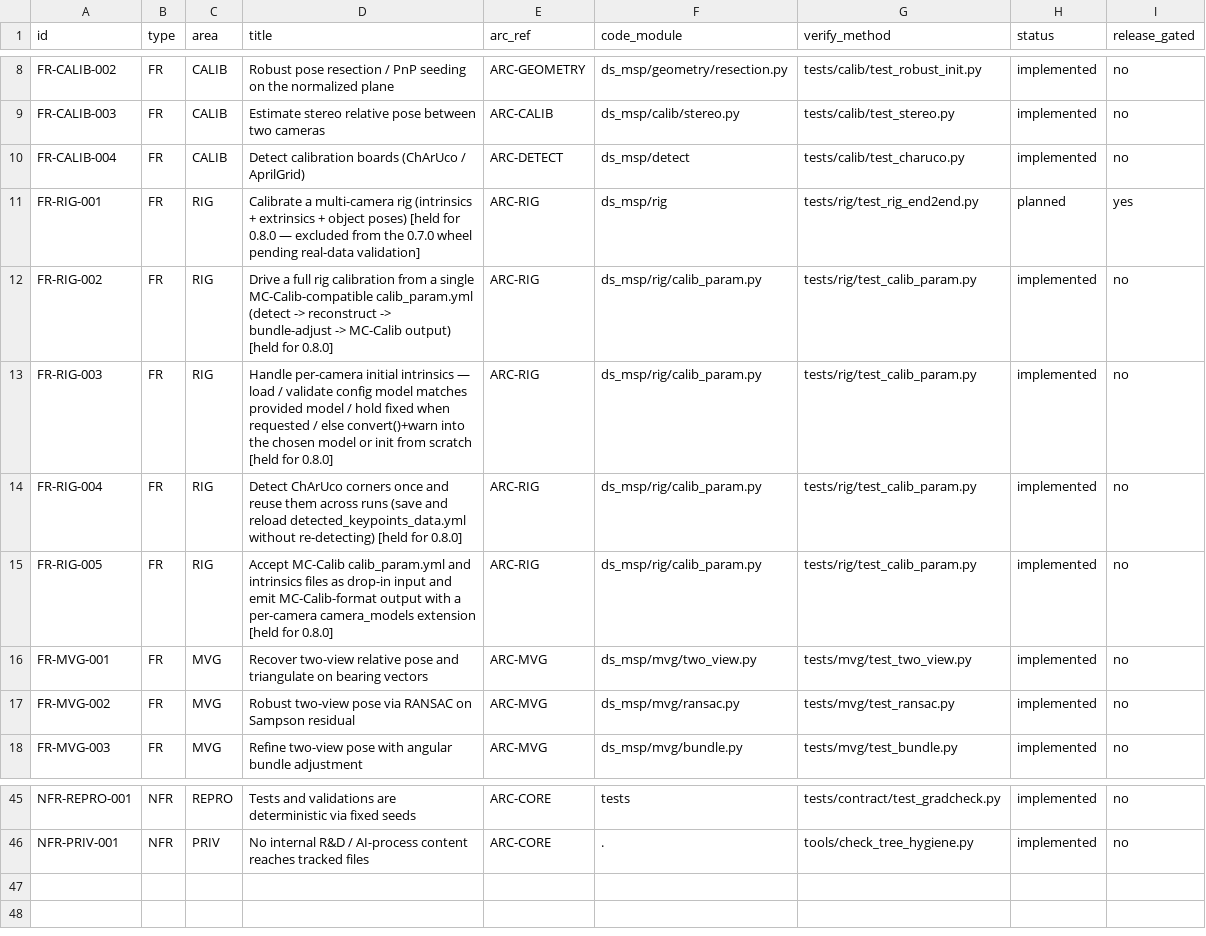
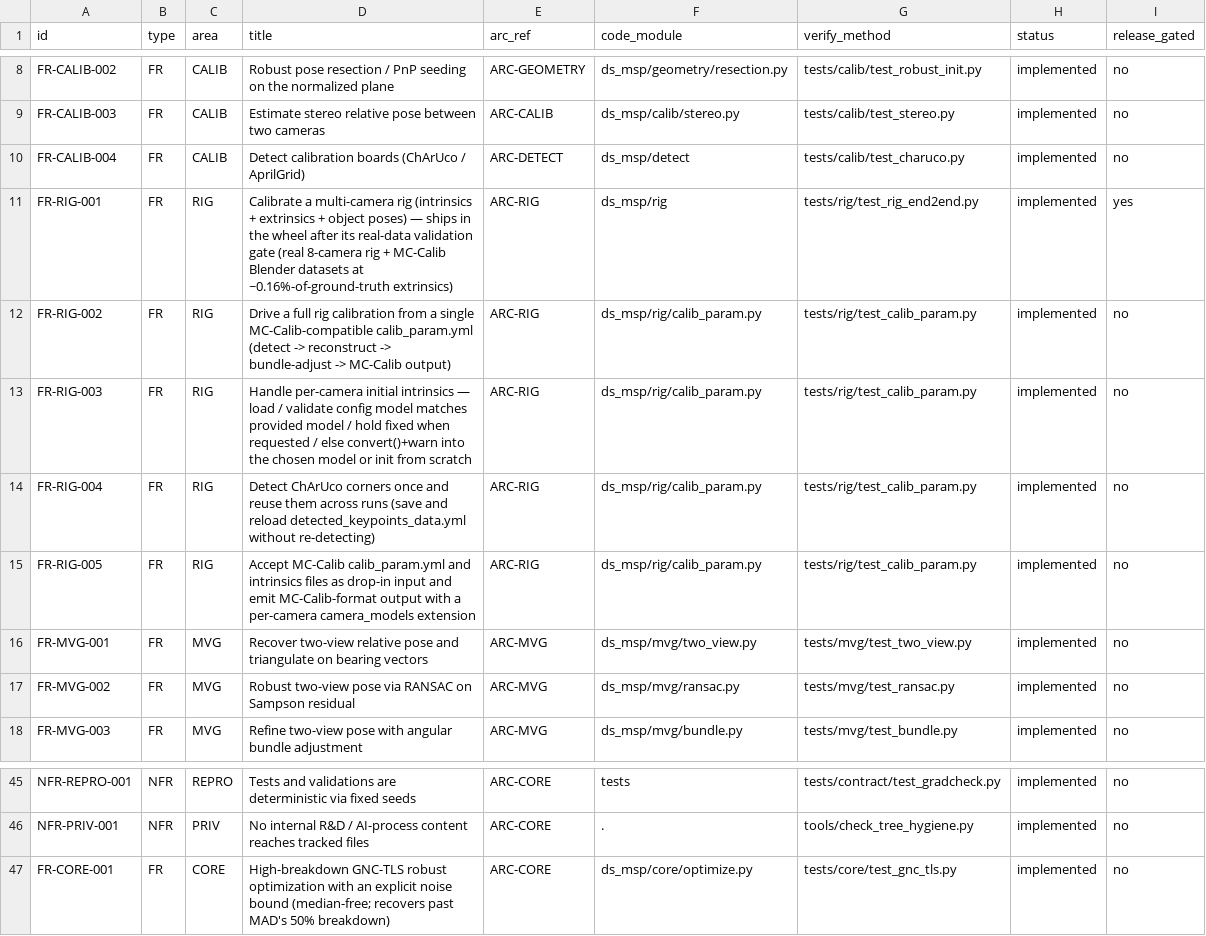
Before and after one commit to Munna-Manoj/DS-MSP, a CSV file: docs/process/srs/requirements.csv, drawn as a sheet; only a part is shown, gaps mark what is left out.

Commit message:
feat: ship the multi-camera rig (robust-by-default), RANSAC PnP, task-oriented README (#41)

```diff
--- a/docs/process/srs/requirements.csv
+++ b/docs/process/srs/requirements.csv
@@ -10,7 +10,7 @@ FR-CALIB-003,FR,CALIB,Estimate stereo relative pose between two cameras,ARC-CALI
 FR-CALIB-004,FR,CALIB,Detect calibration boards (ChArUco / AprilGrid),ARC-DETECT,ds_msp/detect,tests/calib/test_charuco.py,implemented,no
-FR-RIG-001,FR,RIG,Calibrate a multi-camera rig (intrinsics + extrinsics + object poses) [held for 0.8.0 — excluded from the 0.7.0 wheel pending real-data validation],ARC-RIG,ds_msp/rig,tests/rig/test_rig_end2end.py,planned,yes
-FR-RIG-002,FR,RIG,Drive a full rig calibration from a single MC-Calib-compatible calib_param.yml (detect -> reconstruct -> bundle-adjust -> MC-Calib output) [held for 0.8.0],ARC-RIG,ds_msp/rig/calib_param.py,tests/rig/test_calib_param.py,implemented,no
-FR-RIG-003,FR,RIG,Handle per-camera initial intrinsics — load / validate config model matches provided model / hold fixed when requested / else convert()+warn into the chosen model or init from scratch [held for 0.8.0],ARC-RIG,ds_msp/rig/calib_param.py,tests/rig/test_calib_param.py,implemented,no
-FR-RIG-004,FR,RIG,Detect ChArUco corners once and reuse them across runs (save and reload detected_keypoints_data.yml without re-detecting) [held for 0.8.0],ARC-RIG,ds_msp/rig/calib_param.py,tests/rig/test_calib_param.py,implemented,no
-FR-RIG-005,FR,RIG,Accept MC-Calib calib_param.yml and intrinsics files as drop-in input and emit MC-Calib-format output with a per-camera camera_models extension [held for 0.8.0],ARC-RIG,ds_msp/rig/calib_param.py,tests/rig/test_calib_param.py,implemented,no
+FR-RIG-001,FR,RIG,Calibrate a multi-camera rig (intrinsics + extrinsics + object poses) — ships in the wheel after its real-data validation gate (real 8-camera rig + MC-Calib Blender datasets at ~0.16%-of-ground-truth extrinsics),ARC-RIG,ds_msp/rig,tests/rig/test_rig_end2end.py,implemented,yes
+FR-RIG-002,FR,RIG,Drive a full rig calibration from a single MC-Calib-compatible calib_param.yml (detect -> reconstruct -> bundle-adjust -> MC-Calib output),ARC-RIG,ds_msp/rig/calib_param.py,tests/rig/test_calib_param.py,implemented,no
+FR-RIG-003,FR,RIG,Handle per-camera initial intrinsics — load / validate config model matches provided model / hold fixed when requested / else convert()+warn into the chosen model or init from scratch,ARC-RIG,ds_msp/rig/calib_param.py,tests/rig/test_calib_param.py,implemented,no
+FR-RIG-004,FR,RIG,Detect ChArUco corners once and reuse them across runs (save and reload detected_keypoints_data.yml without re-detecting),ARC-RIG,ds_msp/rig/calib_param.py,tests/rig/test_calib_param.py,implemented,no
+FR-RIG-005,FR,RIG,Accept MC-Calib calib_param.yml and intrinsics files as drop-in input and emit MC-Calib-format output with a per-camera camera_models extension,ARC-RIG,ds_msp/rig/calib_param.py,tests/rig/test_calib_param.py,implemented,no
 FR-MVG-001,FR,MVG,Recover two-view relative pose and triangulate on bearing vectors,ARC-MVG,ds_msp/mvg/two_view.py,tests/mvg/test_two_view.py,implemented,no
@@ -46 +46,2 @@ NFR-REPRO-001,NFR,REPRO,Tests and validations are deterministic via fixed seeds,
 NFR-PRIV-001,NFR,PRIV,No internal R&D / AI-process content reaches tracked files,ARC-CORE,.,tools/check_tree_hygiene.py,implemented,no
+FR-CORE-001,FR,CORE,High-breakdown GNC-TLS robust optimization with an explicit noise bound (median-free; recovers past MAD's 50% breakdown),ARC-CORE,ds_msp/core/optimize.py,tests/core/test_gnc_tls.py,implemented,no
```
Also changed, not shown: 28 other files.
